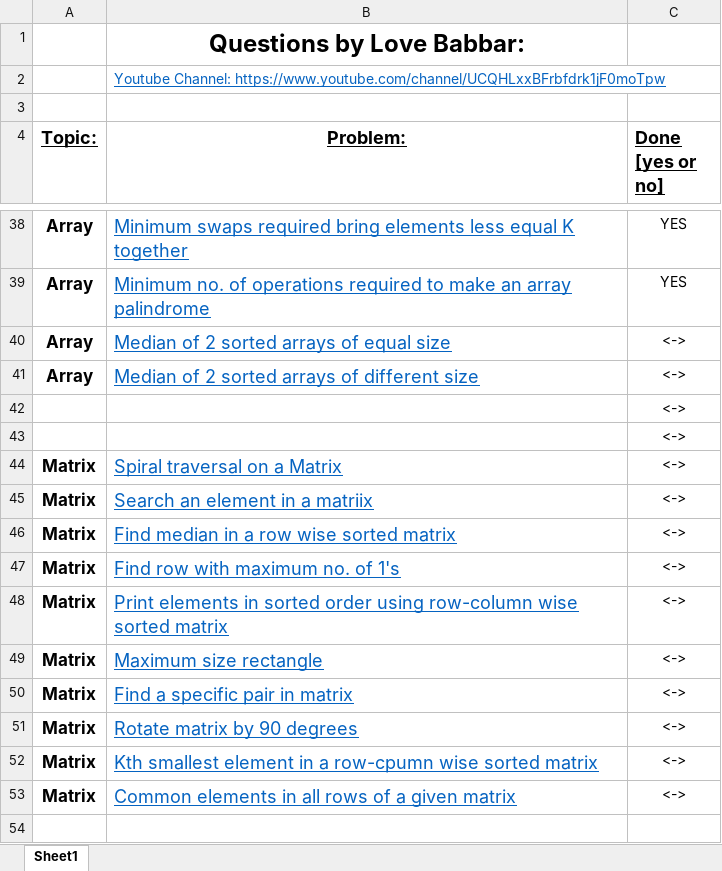
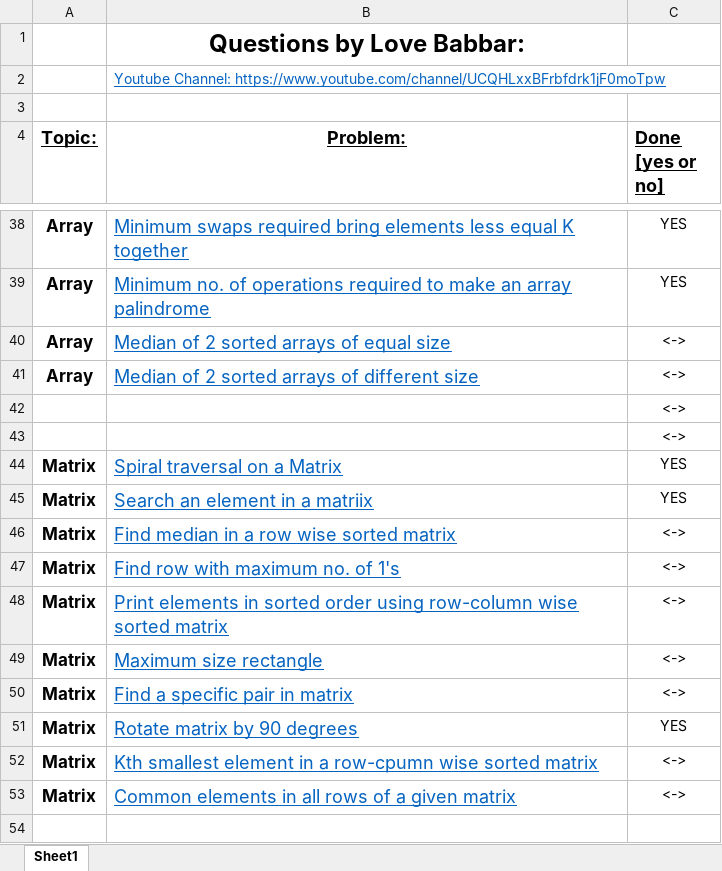
Before and after one commit to Vicenzo7/DSA, an Excel workbook: FINAL450.xlsx, sheet Sheet1, drawn as a sheet; only a part is shown, gaps mark what is left out; values as stored, in another font and other column widths than the file's, no borders; the diff names each change by its address in the sheet, - before the commit and + after, or states it on an @@ line.

Commit message:
problems

```diff
--- a/FINAL450.xlsx (sheet Sheet1)
+++ b/FINAL450.xlsx (sheet Sheet1)
-C44:C45 (Done [yes or no]): <->
+C44:C45 (Done [yes or no]): YES
-C51 (Done [yes or no]): <->
+C51 (Done [yes or no]): YES
```
Also changed, not shown: 50 other files.
